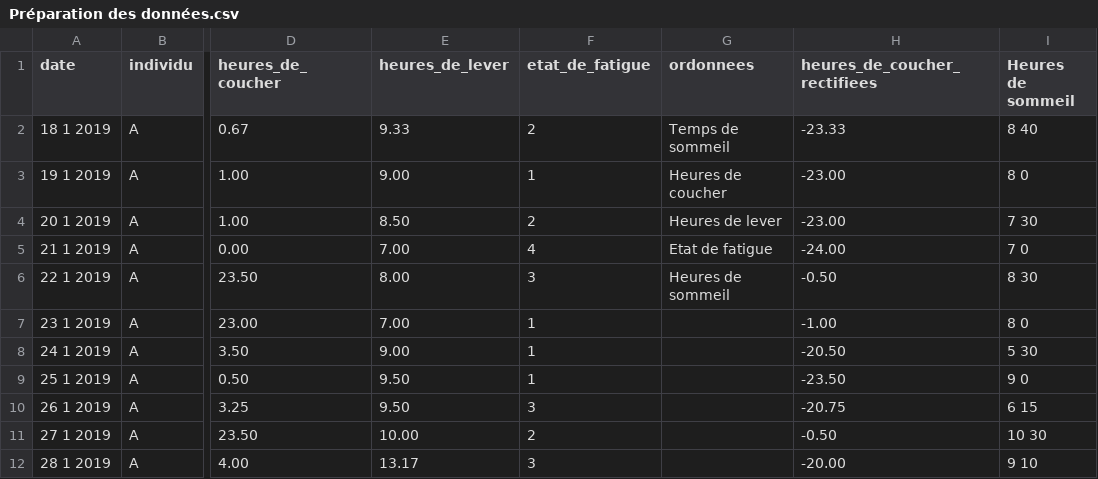
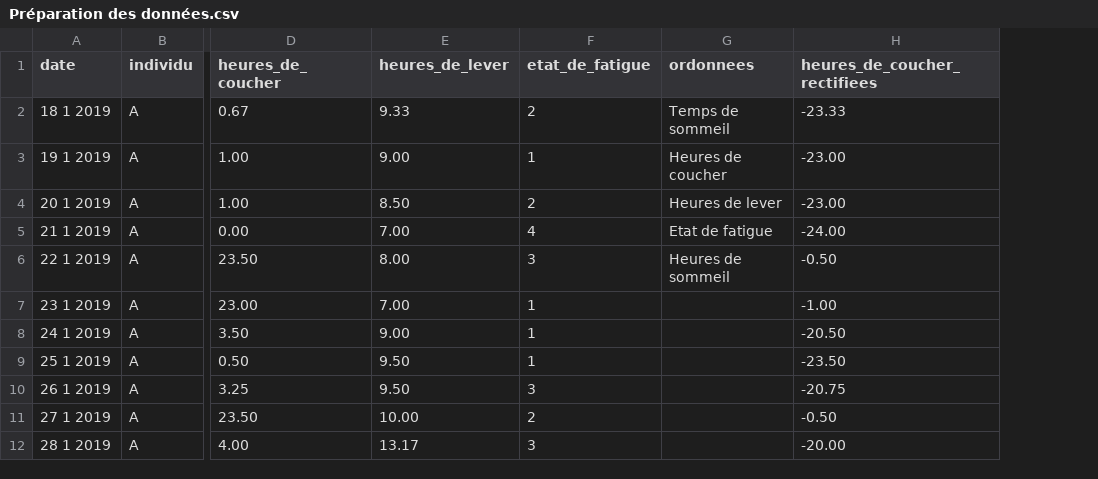
Before and after one commit to MathieuBourdin/HaveAGoodNight, a CSV file: Préparation des données.csv, drawn as a sheet; only a part is shown, gaps mark what is left out; removed rows and columns are numbered as before the commit, all else as after; the diff covers the shown part only; the diff names each change by its address in the sheet, - before the commit and + after, or states it on an @@ line.

Commit message:
Add files via upload

```diff
--- a/Préparation des données.csv
+++ b/Préparation des données.csv
-column I (Heures de sommeil), rows 2-12: 8 40 | 8 0 | 7 30 | 7 0 | 8 30 | 8 0 | 5 30 | 9 0 | 6 15 | 10 30 | 9 10
```
Also changed, not shown: 22 added rows elsewhere in this file.
